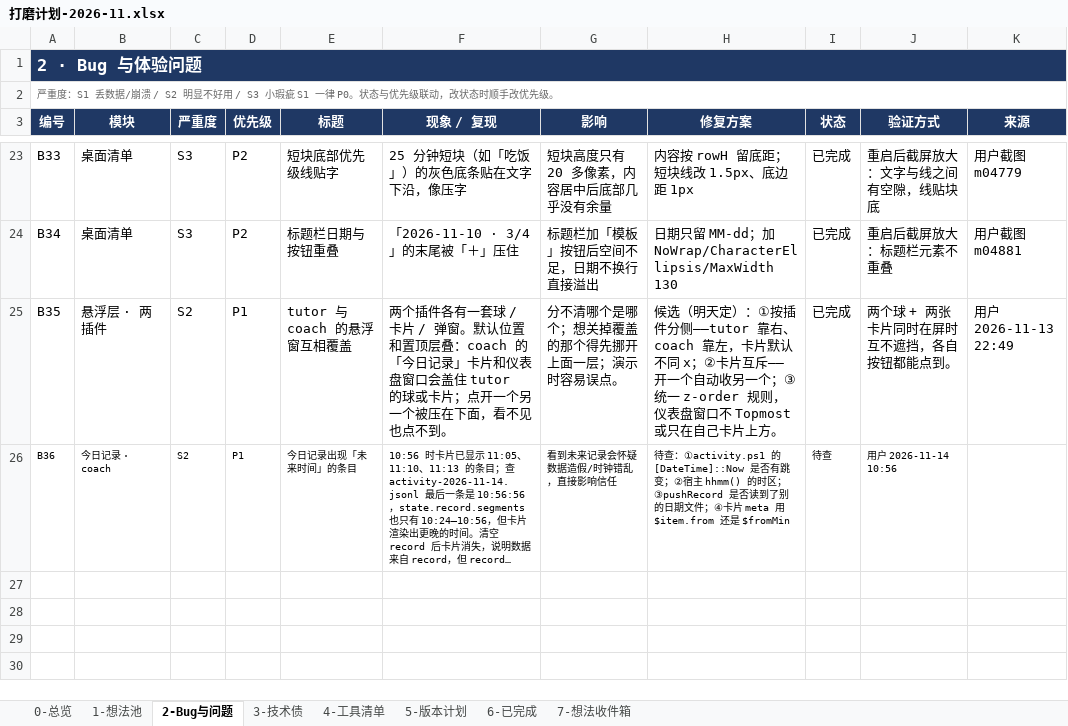
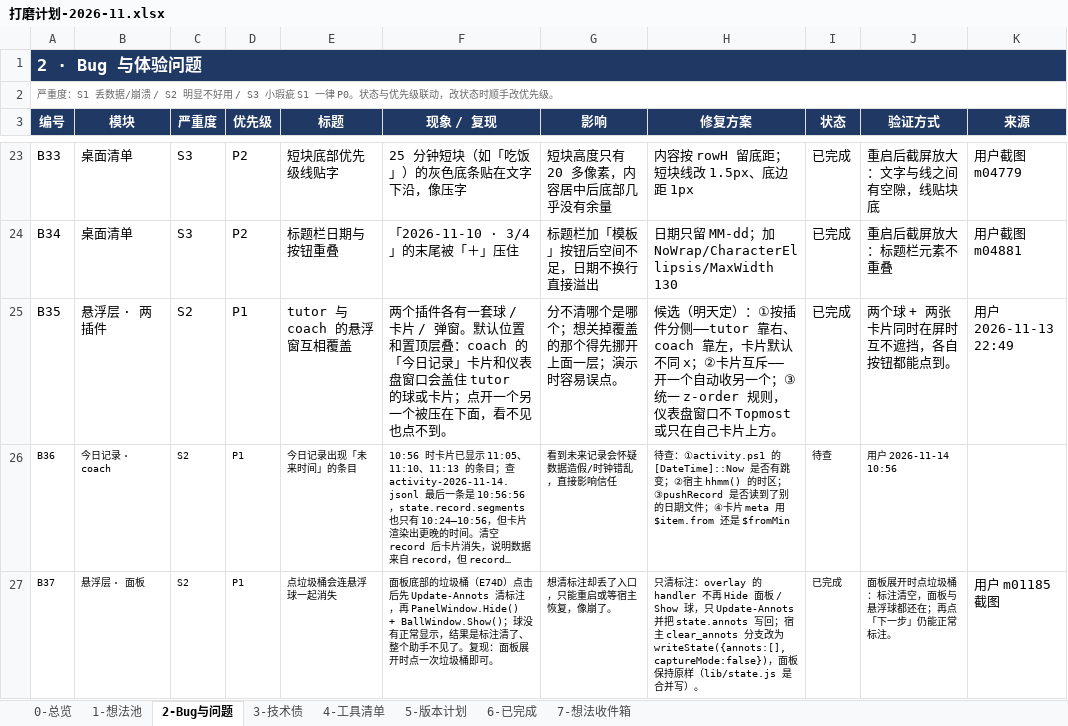
Before and after one commit to fahsq72lan/dsh-guide-tutor, an Excel workbook: planning/打磨计划-2026-11.xlsx, sheet 2-Bug与问题, drawn as a sheet; only a part is shown, gaps mark what is left out; long unchanged cells end in …; values as stored, in another font and other column widths than the file's, no borders; conditional formats and table styles not drawn; the diff names each change by its address in the sheet, - before the commit and + after, or states it on an @@ line.

Commit message:
fix(overlay): 点垃圾桶只清标注，不再收起面板与悬浮球（B37）
- overlay.ps1：垃圾桶 handler 删掉 PanelWindow.Hide()/BallWindow.Show()，写盘只清 annots，不改 panel
- index.js：clear_annots 分支只 writeState({annots:[], captureMode:false})，面板保持原样
- 打磨计划 2-Bug与问题 新增 B37（S2/P1，已完成）
- CHANGELOG：2026-11-14 19:08 条目

```diff
--- a/planning/打磨计划-2026-11.xlsx (sheet 2-Bug与问题)
+++ b/planning/打磨计划-2026-11.xlsx (sheet 2-Bug与问题)
+row 27: B37 | 悬浮层 · 面板 | S2 | P1 | 点垃圾桶会连悬浮球一起消失 | 面板底部的垃圾桶（E74D）点击后先 Update-Annots 清标注，再 PanelWindow.Hide() + BallWindow.Show()；球没有正常显示，结果是标注清了、整个助手不见了。复现：面板展开时点一次垃圾桶即可。 | 想清标注却丢了入口，只能重启或等宿主恢复，像崩了。 | 只清标注：overlay 的 handler 不再 Hide 面板 / Show 球，只 Update-Annots 并把 state.annots 写回；宿主 clear_annots 分支改为 writeState({annots:[], captureMode:false})，面板保持原样（lib/state.js 是合并写）。 | 已完成 | 面板展开时点垃圾桶：标注清空，面板与悬浮球都还在；再点「下一步」仍能正常标注。 | 用户 m01185 截图
```
Also changed, not shown: 3 other files.
